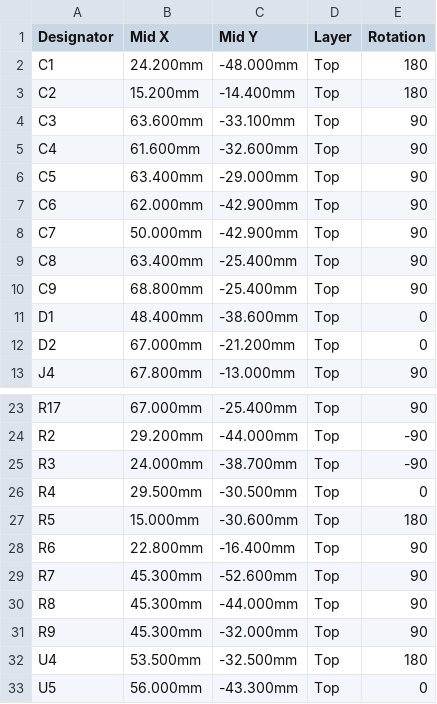
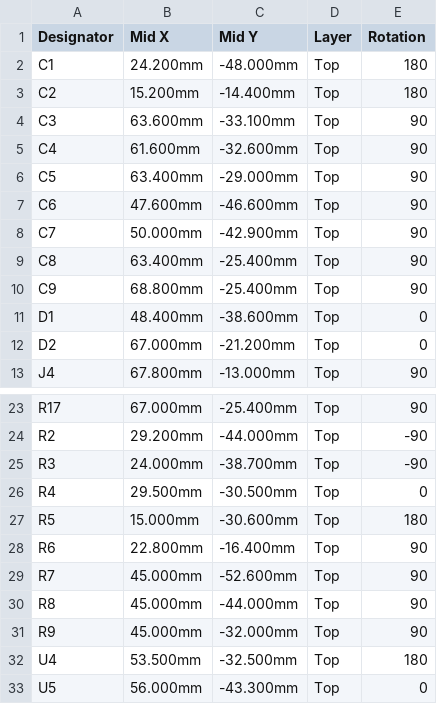
Before and after one commit to brensch/coffee, a CSV file: hardware/controller/build/jlc-120v/cpl.csv, drawn as a sheet; only a part is shown, gaps mark what is left out.

```diff
--- a/hardware/controller/build/jlc-120v/cpl.csv
+++ b/hardware/controller/build/jlc-120v/cpl.csv
@@ -6,3 +6,3 @@ C4,61.600mm,-32.600mm,Top,90
 C5,63.400mm,-29.000mm,Top,90
-C6,62.000mm,-42.900mm,Top,90
+C6,47.600mm,-46.600mm,Top,90
 C7,50.000mm,-42.900mm,Top,90
@@ -28,5 +28,5 @@ R5,15.000mm,-30.600mm,Top,180
 R6,22.800mm,-16.400mm,Top,90
-R7,45.300mm,-52.600mm,Top,90
-R8,45.300mm,-44.000mm,Top,90
-R9,45.300mm,-32.000mm,Top,90
+R7,45.000mm,-52.600mm,Top,90
+R8,45.000mm,-44.000mm,Top,90
+R9,45.000mm,-32.000mm,Top,90
 U4,53.500mm,-32.500mm,Top,180
```
Also changed, not shown: hardware/controller/build/coffee-controller-120v-fab/positions.csv, 34 other files.
